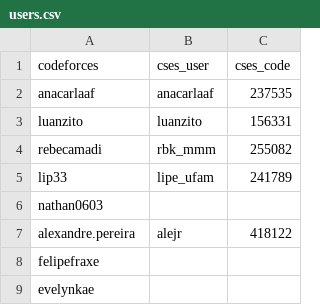
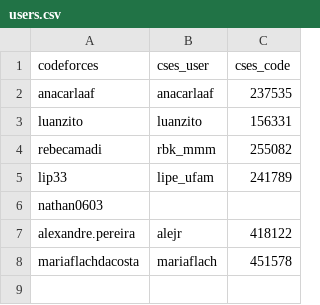
Before and after one commit to anacarlaaf/CodeforcesDashboard, a CSV file: data/users.csv, drawn as a sheet; removed rows and columns are numbered as before the commit, all else as after; the diff names each change by its address in the sheet, - before the commit and + after, or states it on an @@ line.

Commit message:
add user

```diff
--- a/data/users.csv
+++ b/data/users.csv
-row 8: felipefraxe
-row 9: evelynkae
+row 8: mariaflachdacosta | mariaflach | 451578
```
